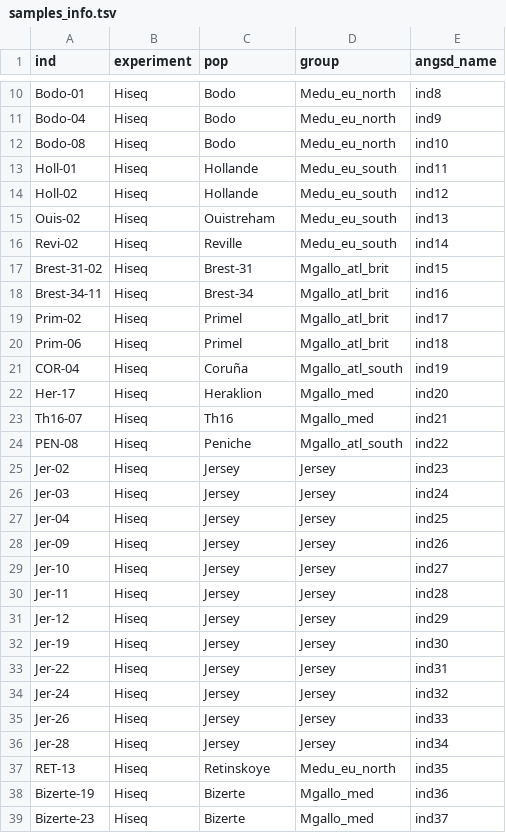
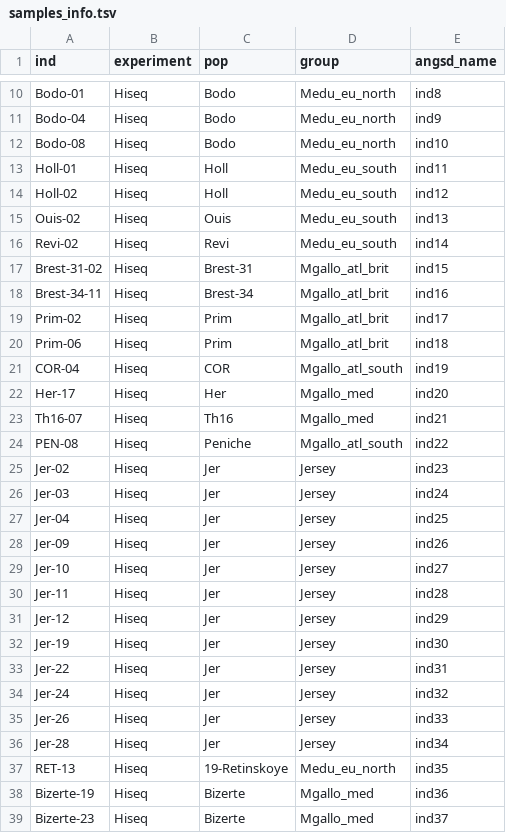
Before and after one commit to alxsimon/preprocessing, a TSV file: samples_info.tsv, drawn as a sheet; only a part is shown, gaps mark what is left out; the diff covers the shown part only.

Commit message:
modify populations of samples file

```diff
--- a/samples_info.tsv
+++ b/samples_info.tsv
@@ -12,27 +12,27 @@ Bodo-04	Hiseq	Bodo	Medu_eu_north	ind9
 Bodo-08	Hiseq	Bodo	Medu_eu_north	ind10
-Holl-01	Hiseq	Hollande	Medu_eu_south	ind11
-Holl-02	Hiseq	Hollande	Medu_eu_south	ind12
-Ouis-02	Hiseq	Ouistreham	Medu_eu_south	ind13
-Revi-02	Hiseq	Reville	Medu_eu_south	ind14
+Holl-01	Hiseq	Holl	Medu_eu_south	ind11
+Holl-02	Hiseq	Holl	Medu_eu_south	ind12
+Ouis-02	Hiseq	Ouis	Medu_eu_south	ind13
+Revi-02	Hiseq	Revi	Medu_eu_south	ind14
 Brest-31-02	Hiseq	Brest-31	Mgallo_atl_brit	ind15
 Brest-34-11	Hiseq	Brest-34	Mgallo_atl_brit	ind16
-Prim-02	Hiseq	Primel	Mgallo_atl_brit	ind17
-Prim-06	Hiseq	Primel	Mgallo_atl_brit	ind18
-COR-04	Hiseq	Coruña	Mgallo_atl_south	ind19
-Her-17	Hiseq	Heraklion	Mgallo_med	ind20
+Prim-02	Hiseq	Prim	Mgallo_atl_brit	ind17
+Prim-06	Hiseq	Prim	Mgallo_atl_brit	ind18
+COR-04	Hiseq	COR	Mgallo_atl_south	ind19
+Her-17	Hiseq	Her	Mgallo_med	ind20
 Th16-07	Hiseq	Th16	Mgallo_med	ind21
 PEN-08	Hiseq	Peniche	Mgallo_atl_south	ind22
-Jer-02	Hiseq	Jersey	Jersey	ind23
-Jer-03	Hiseq	Jersey	Jersey	ind24
-Jer-04	Hiseq	Jersey	Jersey	ind25
-Jer-09	Hiseq	Jersey	Jersey	ind26
-Jer-10	Hiseq	Jersey	Jersey	ind27
-Jer-11	Hiseq	Jersey	Jersey	ind28
-Jer-12	Hiseq	Jersey	Jersey	ind29
-Jer-19	Hiseq	Jersey	Jersey	ind30
-Jer-22	Hiseq	Jersey	Jersey	ind31
-Jer-24	Hiseq	Jersey	Jersey	ind32
-Jer-26	Hiseq	Jersey	Jersey	ind33
-Jer-28	Hiseq	Jersey	Jersey	ind34
-RET-13	Hiseq	Retinskoye	Medu_eu_north	ind35
+Jer-02	Hiseq	Jer	Jersey	ind23
+Jer-03	Hiseq	Jer	Jersey	ind24
+Jer-04	Hiseq	Jer	Jersey	ind25
+Jer-09	Hiseq	Jer	Jersey	ind26
+Jer-10	Hiseq	Jer	Jersey	ind27
+Jer-11	Hiseq	Jer	Jersey	ind28
+Jer-12	Hiseq	Jer	Jersey	ind29
+Jer-19	Hiseq	Jer	Jersey	ind30
+Jer-22	Hiseq	Jer	Jersey	ind31
+Jer-24	Hiseq	Jer	Jersey	ind32
+Jer-26	Hiseq	Jer	Jersey	ind33
+Jer-28	Hiseq	Jer	Jersey	ind34
+RET-13	Hiseq	19-Retinskoye	Medu_eu_north	ind35
 Bizerte-19	Hiseq	Bizerte	Mgallo_med	ind36
```
Also changed, not shown: 40 edited cells elsewhere in this file, 2 other files.
